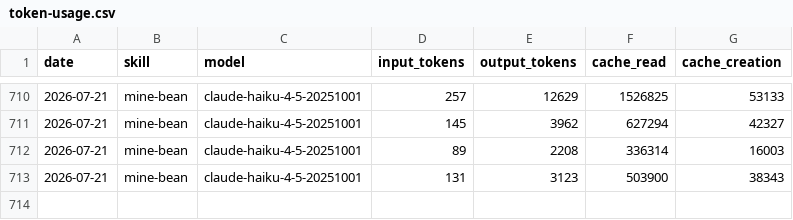
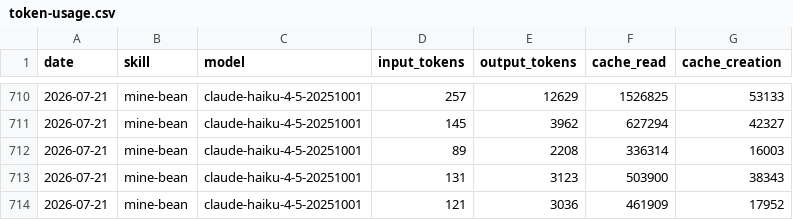
Before and after one commit to damo-nu11/aeon-minebean, a CSV file: memory/token-usage.csv, drawn as a sheet; only a part is shown, gaps mark what is left out.

Commit message:
chore(mine-bean): auto-commit 2026-07-21

```diff
--- a/memory/token-usage.csv
+++ b/memory/token-usage.csv
@@ -713 +713,2 @@ date,skill,model,input_tokens,output_tokens,cache_read,cache_creation
 2026-07-21,mine-bean,claude-haiku-4-5-20251001,131,3123,503900,38343
+2026-07-21,mine-bean,claude-haiku-4-5-20251001,121,3036,461909,17952
```
Also changed, not shown: 1 other file.
